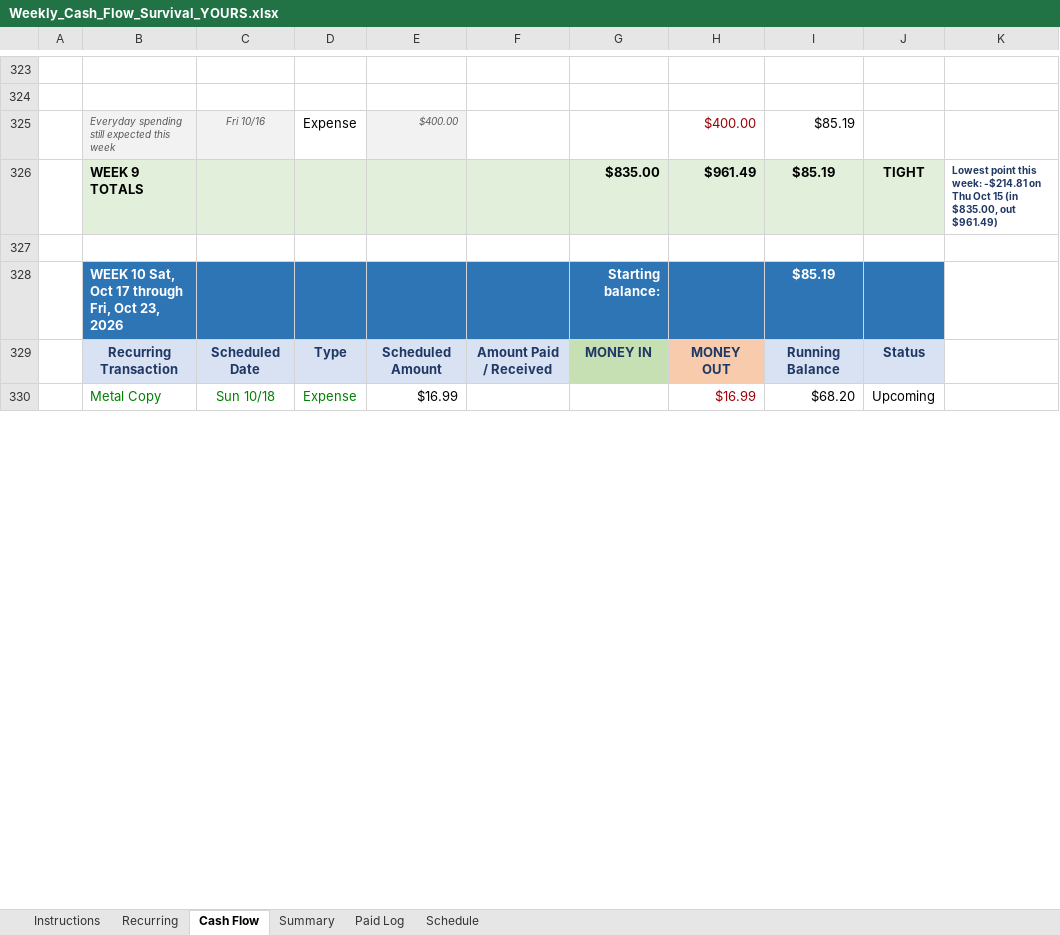
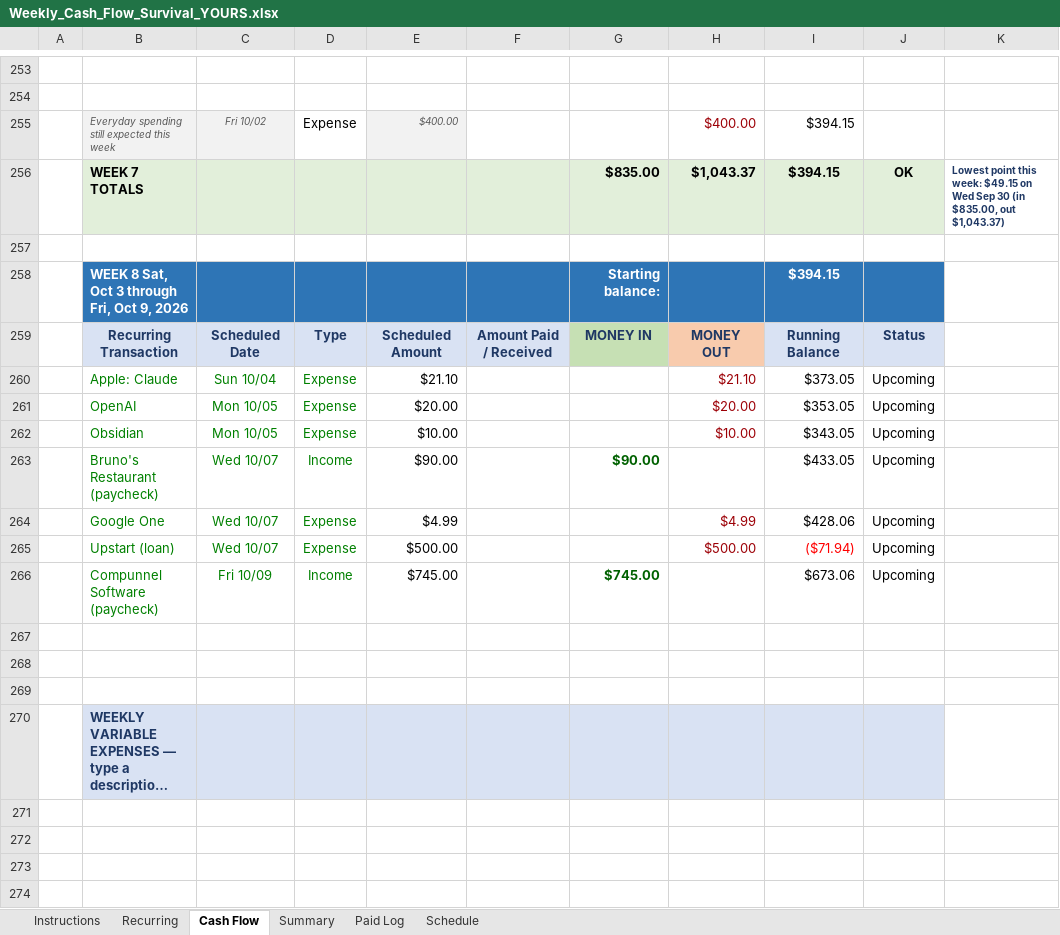
Before and after one commit to NBiryukov25/Budget, an Excel workbook: Weekly_Cash_Flow_Survival_YOURS.xlsx, sheet Cash Flow, drawn as a sheet; only a part is shown, gaps mark what is left out; long unchanged cells end in …; values as stored, in another font and other column widths than the file's, no borders; conditional formats not drawn; removed rows and columns are numbered as before the commit, all else as after; the diff covers the shown part only; the diff names each change by its address in the sheet, - before the commit and + after, or states it on an @@ line.

```diff
--- a/Weekly_Cash_Flow_Survival_YOURS.xlsx (sheet Cash Flow)
+++ b/Weekly_Cash_Flow_Survival_YOURS.xlsx (sheet Cash Flow)
-C255: Fri 10/16
+C255: Fri 10/02
-I255: $85.19
+I255: $394.15
-row 326:  | WEEK 9 TOTALS |  |  |  |  | $835.00 | $961.49 | $85.19 | TIGHT | Lowest point this week: -$214.81 on Thu Oct 15 (in $835.00, out $961.49)
+row 256:  | WEEK 7 TOTALS |  |  |  |  | $835.00 | $1,043.37 | $394.15 | OK | Lowest point this week: $49.15 on Wed Sep 30 (in $835.00, out $1,043.37)
-B258: WEEK 10 Sat, Oct 17 through Fri, Oct 23, 2026
+B258: WEEK 8 Sat, Oct 3 through Fri, Oct 9, 2026
-I258: $85.19
+I258: $394.15
+row 260:  | Apple: Claude | Sun 10/04 | Expense | $21.10 |  |  | $21.10 | $373.05 | Upcoming
+row 261:  | OpenAI | Mon 10/05 | Expense | $20.00 |  |  | $20.00 | $353.05 | Upcoming
+row 262:  | Obsidian | Mon 10/05 | Expense | $10.00 |  |  | $10.00 | $343.05 | Upcoming
+row 263:  | Bruno's Restaurant (paycheck) | Wed 10/07 | Income | $90.00 |  | $90.00 |  | $433.05 | Upcoming
+row 264:  | Google One | Wed 10/07 | Expense | $4.99 |  |  | $4.99 | $428.06 | Upcoming
+row 265:  | Upstart (loan) | Wed 10/07 | Expense | $500.00 |  |  | $500.00 | ($71.94) | Upcoming
+row 266:  | Compunnel Software (paycheck) | Fri 10/09 | Income | $745.00 |  | $745.00 |  | $673.06 | Upcoming
-row 267:  | Metal Copy | Sun 10/18 | Expense | $16.99 |  |  | $16.99 | $68.20 | Upcoming
+row 267: (empty)
+row 268: (empty)
+row 269: (empty)
@@ row 165 moved to row 270: WEEKLY VARIABLE EXPENSES — type a descri… @@
+row 271: (empty)
+row 272: (empty)
+row 273: (empty)
+row 274: (empty)
```
Also changed, not shown: 64 added rows, 77 removed rows, 3 moved rows, 105 edited cells and cell formats elsewhere in this sheet, sheet Schedule, sheet Summary, sheet Recurring, formulas that keep their value, hidden cells, 1 other file.
